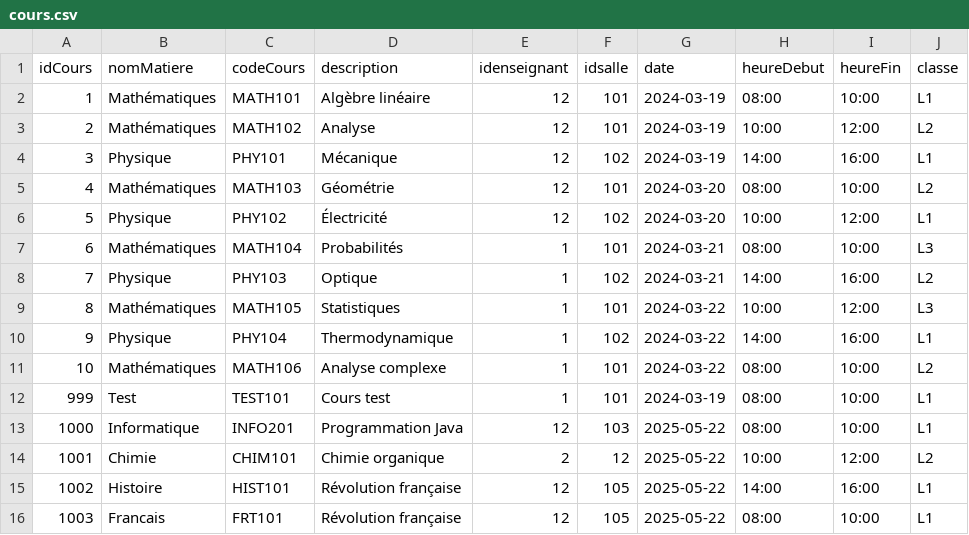
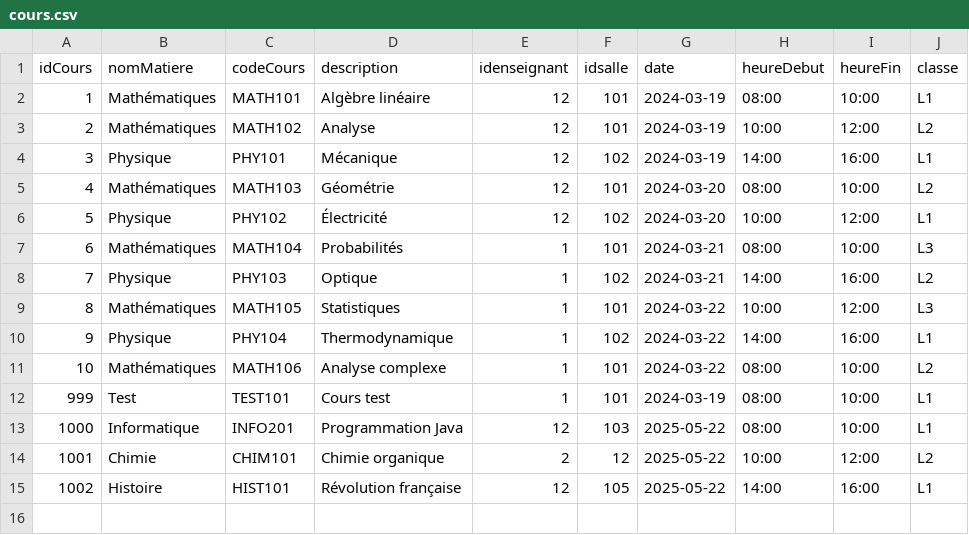
Before and after one commit to ffblan74/ProjetJava, a CSV file: src/main/resources/projet/csv/cours.csv, drawn as a sheet; the diff names each change by its address in the sheet, - before the commit and + after, or states it on an @@ line.

Commit message:
Fonction Gille de cours

```diff
--- a/src/main/resources/projet/csv/cours.csv
+++ b/src/main/resources/projet/csv/cours.csv
-row 16: 1003 | Francais | FRT101 | Révolution française | 12 | 105 | 2025-05-22 | 08:00 | 10:00 | L1
```
Also changed, not shown: 6 other files.
